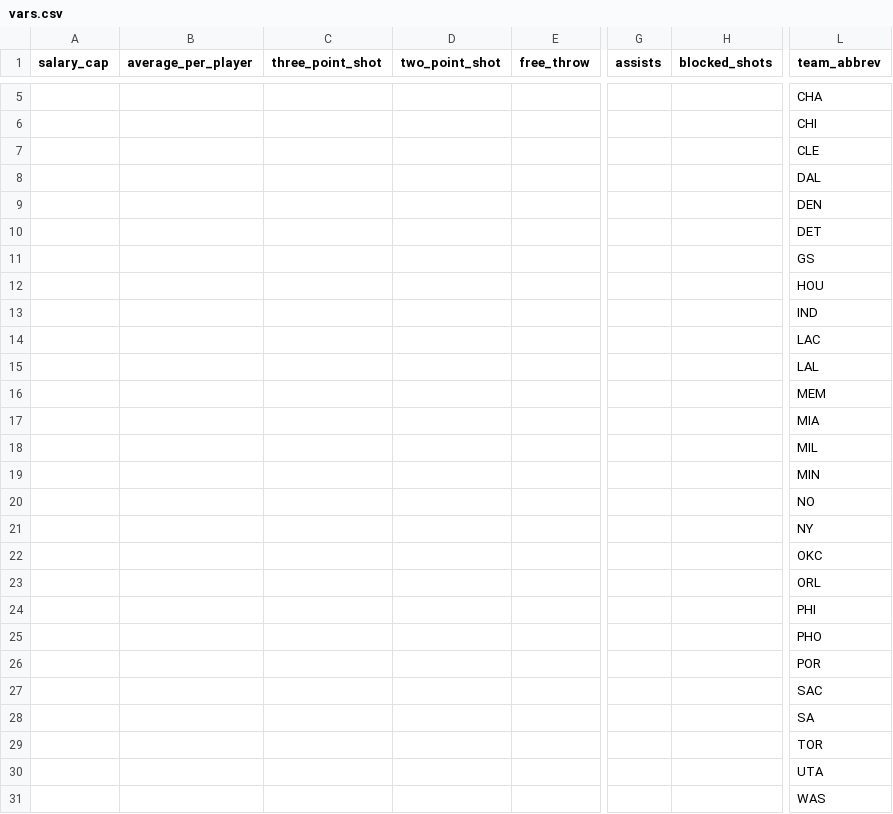
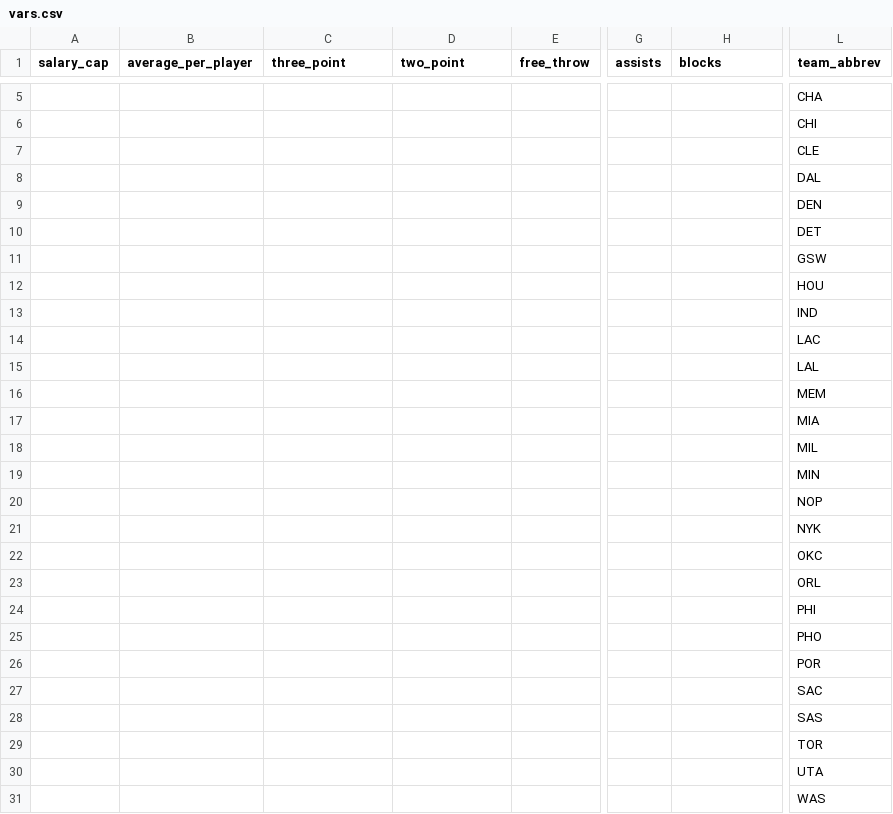
Before and after one commit to Unwiserboot/Fantasy_Basketball, a CSV file: vars.csv, drawn as a sheet; only a part is shown, gaps mark what is left out; the diff names each change by its address in the sheet, - before the commit and + after, or states it on an @@ line.

Commit message:
Code Check
Began code check to ensure data quality and clean up code. In progress.

```diff
--- a/vars.csv
+++ b/vars.csv
-C1: three_point_shot
+C1: three_point
-D1: two_point_shot
+D1: two_point
-H1: blocked_shots
+H1: blocks
-L11 (team_abbrev): GS
+L11 (team_abbrev): GSW
-L20 (team_abbrev): NO
+L20 (team_abbrev): NOP
-L21 (team_abbrev): NY
+L21 (team_abbrev): NYK
-L28 (team_abbrev): SA
+L28 (team_abbrev): SAS
```
Also changed, not shown: 3 other files.
